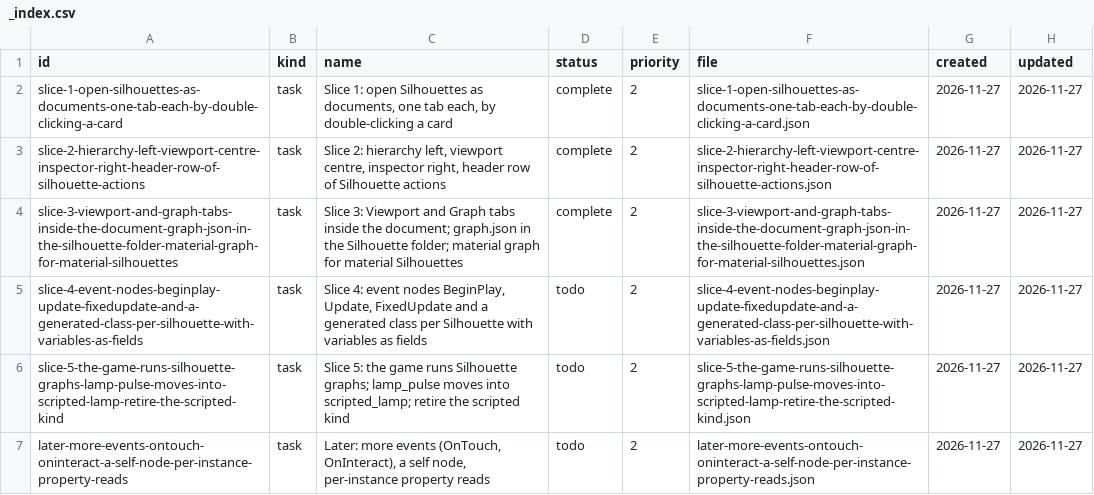
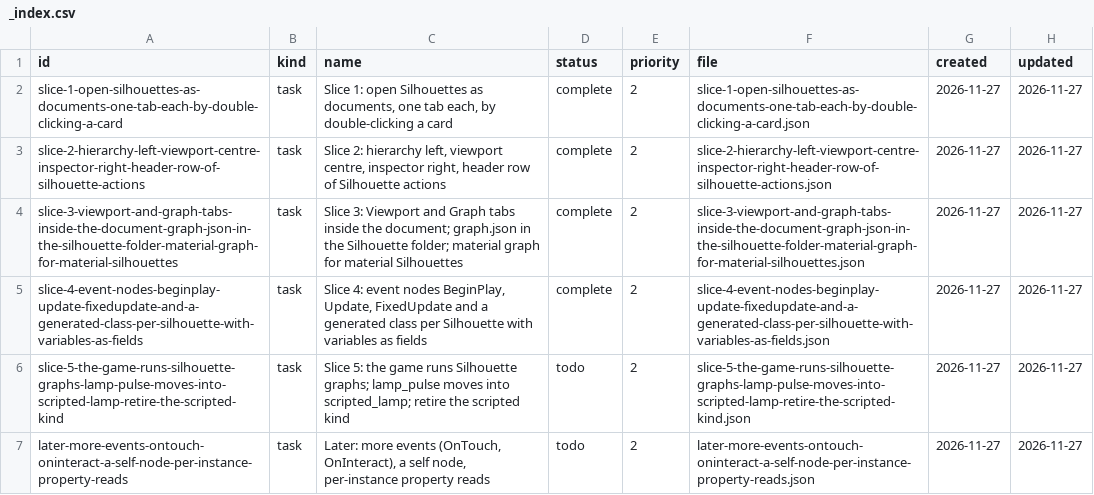
Before and after one commit to DeanWilsonDev/lantern, a CSV file: docs/kanban/silhouette-system/silhouette-editor-as-a-document-with-its-own-event-graph/_index.csv, drawn as a sheet.

```diff
--- a/docs/kanban/silhouette-system/silhouette-editor-as-a-document-with-its-own-event-graph/_index.csv
+++ b/docs/kanban/silhouette-system/silhouette-editor-as-a-document-with-its-own-event-graph/_index.csv
@@ -4,3 +4,3 @@ slice-2-hierarchy-left-viewport-centre-inspector-right-header-row-of-silhouette-
 slice-3-viewport-and-graph-tabs-inside-the-document-graph-json-in-the-silhouette-folder-material-graph-for-material-silhouettes,task,Slice 3: Viewport and Graph tabs inside the document; graph.json in the Silhouette folder; material graph for material Silhouettes,complete,2,slice-3-viewport-and-graph-tabs-inside-the-document-graph-json-in-the-silhouette-folder-material-graph-for-material-silhouettes.json,2026-11-27,2026-11-27
-slice-4-event-nodes-beginplay-update-fixedupdate-and-a-generated-class-per-silhouette-with-variables-as-fields,task,"Slice 4: event nodes BeginPlay, Update, FixedUpdate and a generated class per Silhouette with variables as fields",todo,2,slice-4-event-nodes-beginplay-update-fixedupdate-and-a-generated-class-per-silhouette-with-variables-as-fields.json,2026-11-27,2026-11-27
+slice-4-event-nodes-beginplay-update-fixedupdate-and-a-generated-class-per-silhouette-with-variables-as-fields,task,"Slice 4: event nodes BeginPlay, Update, FixedUpdate and a generated class per Silhouette with variables as fields",complete,2,slice-4-event-nodes-beginplay-update-fixedupdate-and-a-generated-class-per-silhouette-with-variables-as-fields.json,2026-11-27,2026-11-27
 slice-5-the-game-runs-silhouette-graphs-lamp-pulse-moves-into-scripted-lamp-retire-the-scripted-kind,task,Slice 5: the game runs Silhouette graphs; lamp_pulse moves into scripted_lamp; retire the scripted kind,todo,2,slice-5-the-game-runs-silhouette-graphs-lamp-pulse-moves-into-scripted-lamp-retire-the-scripted-kind.json,2026-11-27,2026-11-27
```
Also changed, not shown: 20 other files.
